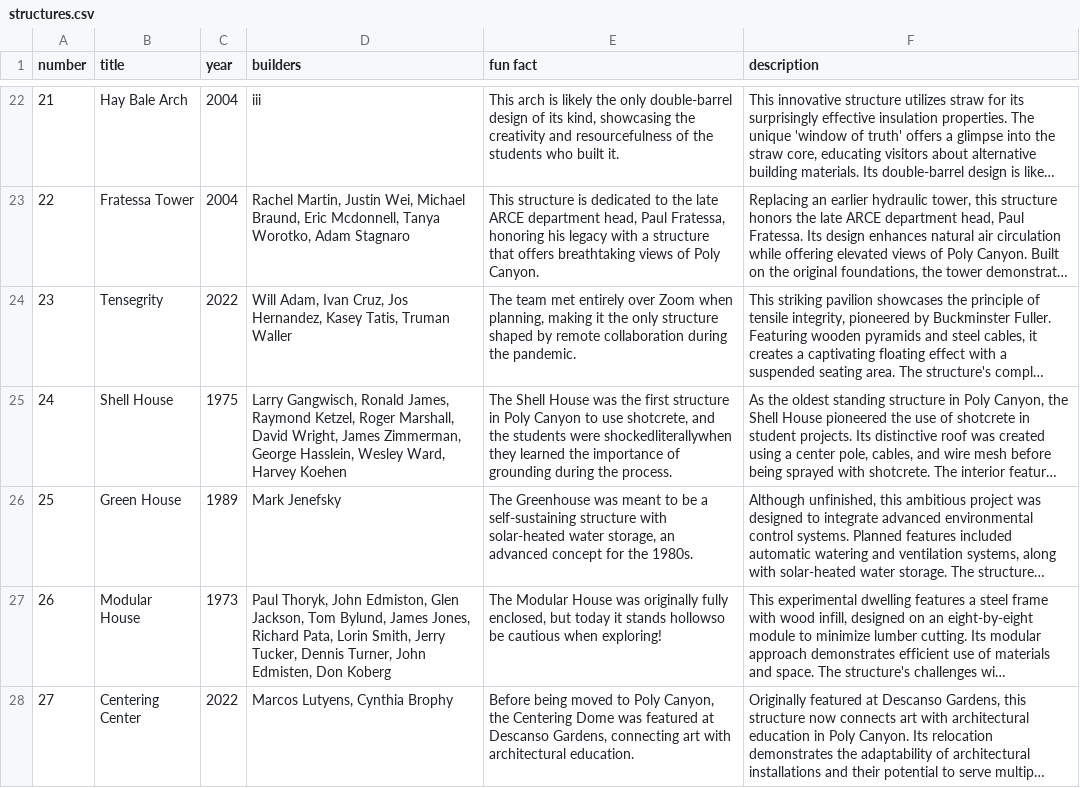
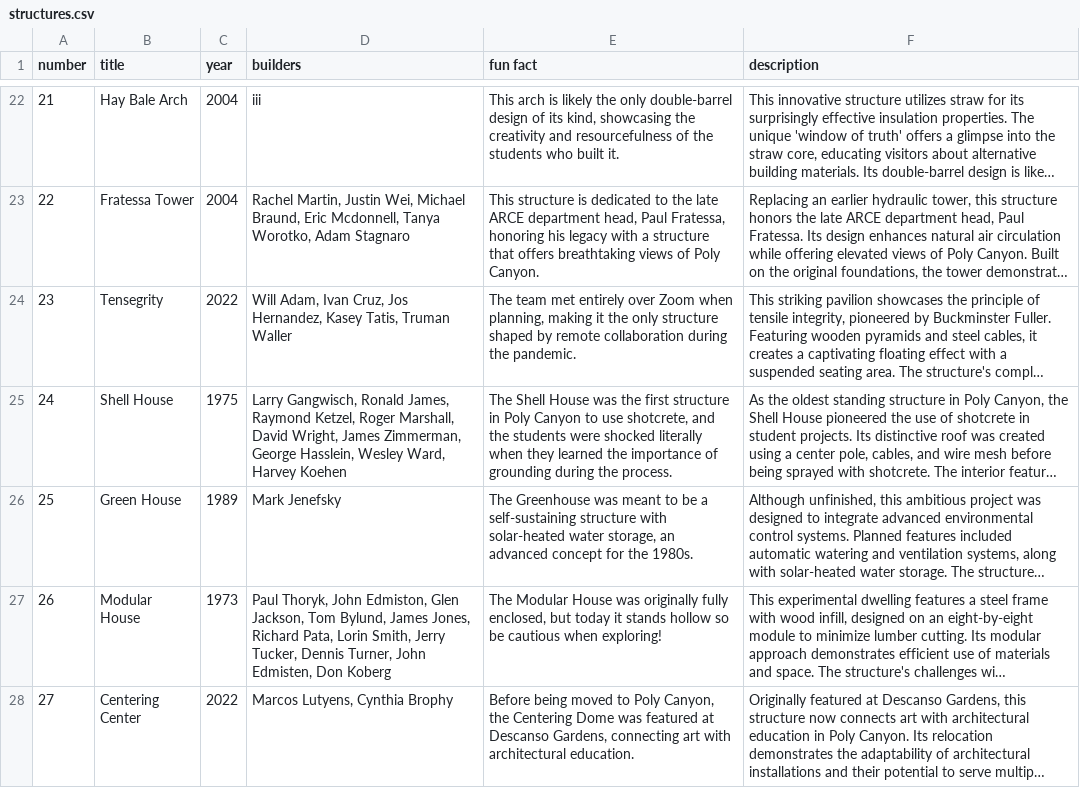
Before and after one commit to parker-boom/PolyCanyon, a CSV file: assets/data/structures.csv, drawn as a sheet; only a part is shown, gaps mark what is left out; long unchanged cells end in …; the diff covers the shown part only; the diff names each change by its address in the sheet, - before the commit and + after, or states it on an @@ line.

```diff
--- a/assets/data/structures.csv
+++ b/assets/data/structures.csv
-E25 (fun fact): …students were shockedliterallywhen they learned…
+E25 (fun fact): …students were shocked literally when they learned…
-E27 (fun fact): …it stands hollowso be cautious…
+E27 (fun fact): …it stands hollow so be cautious…
```
Also changed, not shown: 4 edited cells elsewhere in this file, 6 other files.
